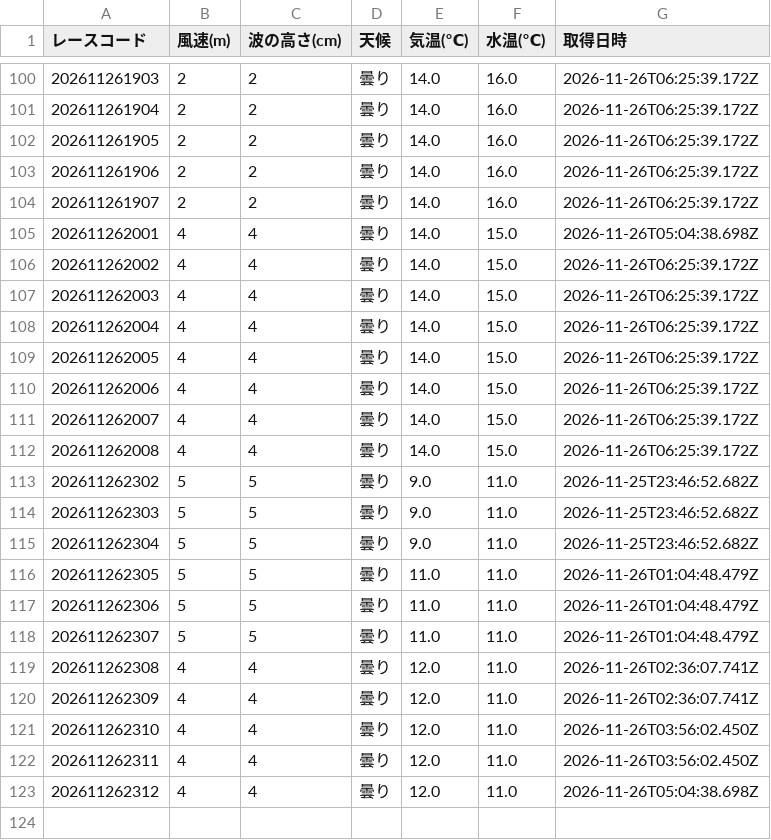
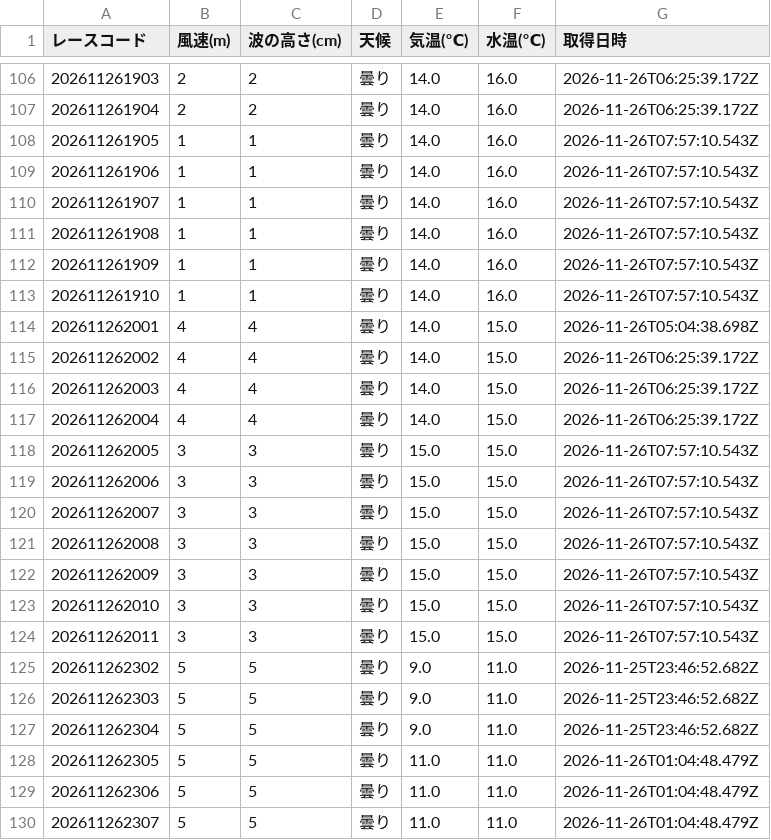
Before and after one commit to crm01300816/boat-analytics, a CSV file: public/data/previews/sui/2026/11/26.csv, drawn as a sheet; only a part is shown, gaps mark what is left out; the shorter side is filled out with more unchanged rows; the diff covers the shown part only.

```diff
--- a/public/data/previews/sui/2026/11/26.csv
+++ b/public/data/previews/sui/2026/11/26.csv
@@ -101,5 +107,8 @@
 202611261904,2,2,曇り,14.0,16.0,2026-11-26T06:25:39.172Z
-202611261905,2,2,曇り,14.0,16.0,2026-11-26T06:25:39.172Z
-202611261906,2,2,曇り,14.0,16.0,2026-11-26T06:25:39.172Z
-202611261907,2,2,曇り,14.0,16.0,2026-11-26T06:25:39.172Z
+202611261905,1,1,曇り,14.0,16.0,2026-11-26T07:57:10.543Z
+202611261906,1,1,曇り,14.0,16.0,2026-11-26T07:57:10.543Z
+202611261907,1,1,曇り,14.0,16.0,2026-11-26T07:57:10.543Z
+202611261908,1,1,曇り,14.0,16.0,2026-11-26T07:57:10.543Z
+202611261909,1,1,曇り,14.0,16.0,2026-11-26T07:57:10.543Z
+202611261910,1,1,曇り,14.0,16.0,2026-11-26T07:57:10.543Z
 202611262001,4,4,曇り,14.0,15.0,2026-11-26T05:04:38.698Z
@@ -108,6 +117,9 @@
 202611262004,4,4,曇り,14.0,15.0,2026-11-26T06:25:39.172Z
-202611262005,4,4,曇り,14.0,15.0,2026-11-26T06:25:39.172Z
-202611262006,4,4,曇り,14.0,15.0,2026-11-26T06:25:39.172Z
-202611262007,4,4,曇り,14.0,15.0,2026-11-26T06:25:39.172Z
-202611262008,4,4,曇り,14.0,15.0,2026-11-26T06:25:39.172Z
+202611262005,3,3,曇り,15.0,15.0,2026-11-26T07:57:10.543Z
+202611262006,3,3,曇り,15.0,15.0,2026-11-26T07:57:10.543Z
+202611262007,3,3,曇り,15.0,15.0,2026-11-26T07:57:10.543Z
+202611262008,3,3,曇り,15.0,15.0,2026-11-26T07:57:10.543Z
+202611262009,3,3,曇り,15.0,15.0,2026-11-26T07:57:10.543Z
+202611262010,3,3,曇り,15.0,15.0,2026-11-26T07:57:10.543Z
+202611262011,3,3,曇り,15.0,15.0,2026-11-26T07:57:10.543Z
 202611262302,5,5,曇り,9.0,11.0,2026-11-25T23:46:52.682Z
```
Also changed, not shown: 6 added rows and 12 edited cells elsewhere in this file, public/data/previews/stt/2026/11/26.csv, public/data/previews/tkz/2026/11/26.csv, 1 other file.
